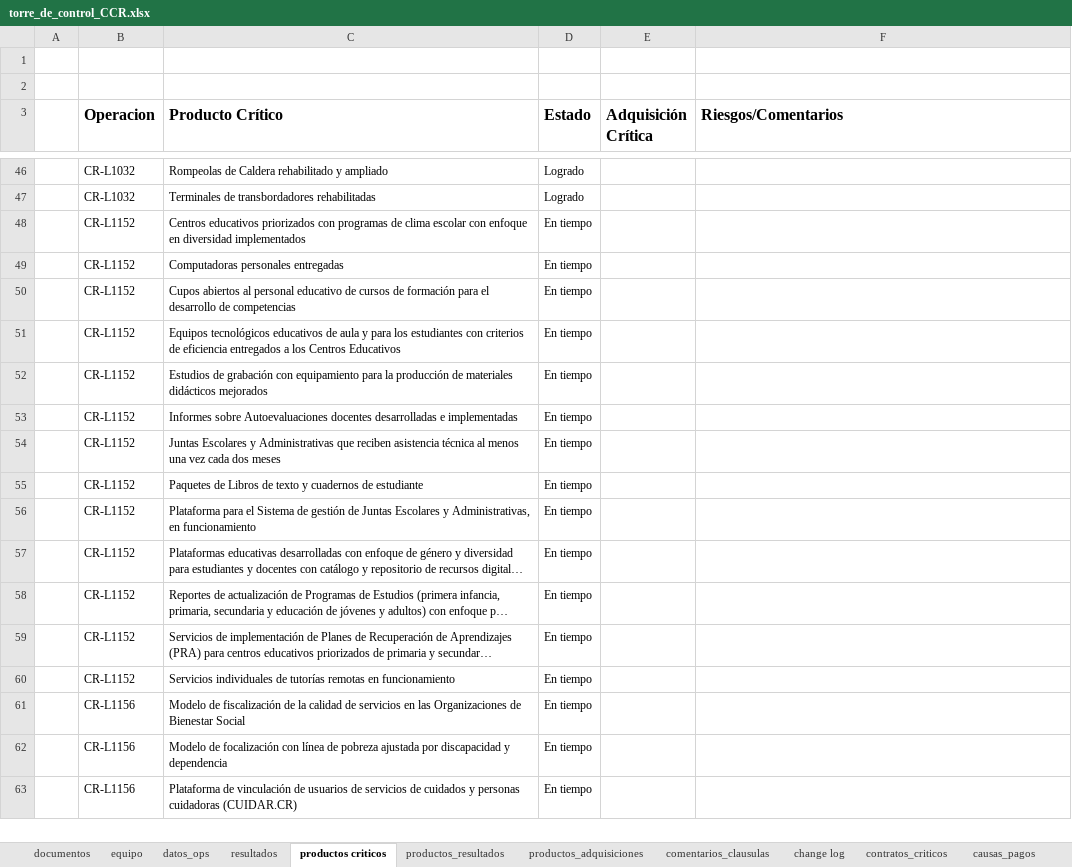
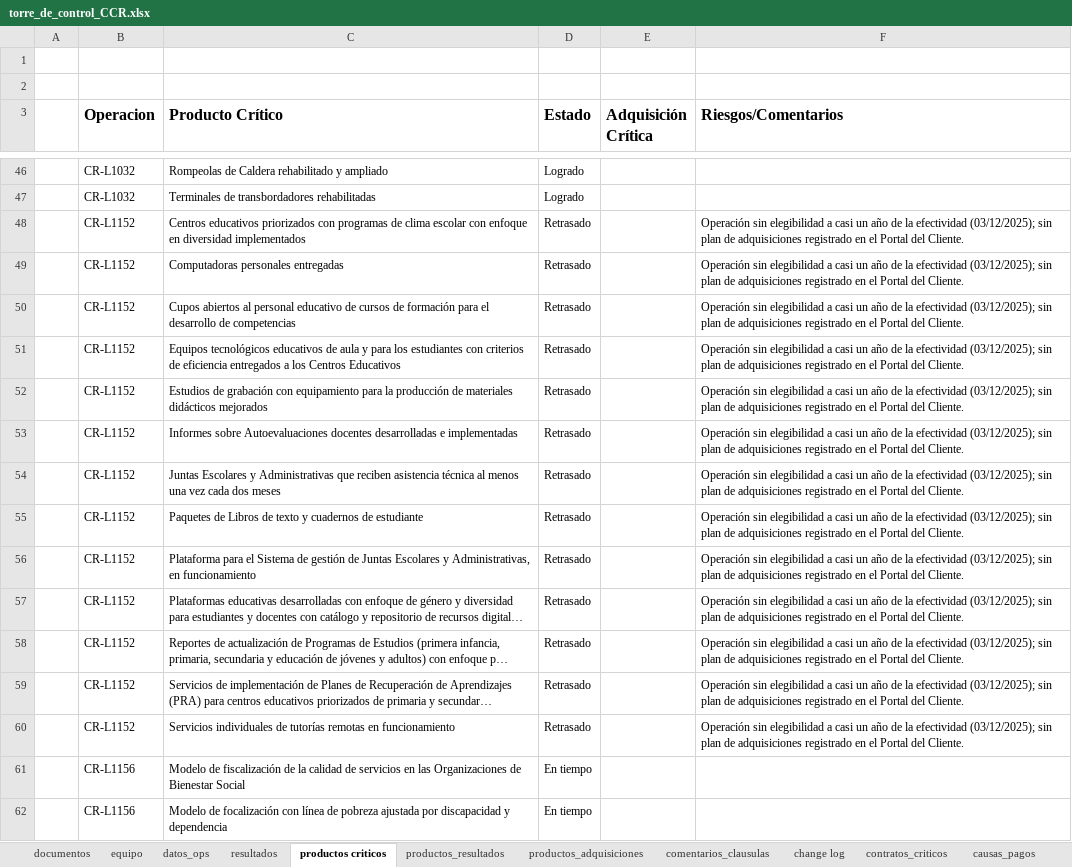
Before and after one commit to aborbonm/torre-control-ccr, an Excel workbook: torre_de_control_CCR.xlsx, sheet productos criticos, drawn as a sheet; only a part is shown, gaps mark what is left out; the shorter side is filled out with more unchanged rows; long unchanged cells end in …; values as stored, in another font and other column widths than the file's, no borders; the diff names each change by its address in the sheet, - before the commit and + after, or states it on an @@ line.

```diff
--- a/torre_de_control_CCR.xlsx (sheet productos criticos)
+++ b/torre_de_control_CCR.xlsx (sheet productos criticos)
-D48:D60 (Estado): En tiempo
+D48:D60 (Estado): Retrasado
-F48:F60 (Riesgos/Comentarios): (empty)
+F48:F60 (Riesgos/Comentarios): Operación sin elegibilidad a casi un año de la efectividad (03/12/2025); sin plan de adquisiciones registrado en el Portal del Cliente.
```
Also changed, not shown: sheet resultados, sheet change log, 4 other files.
